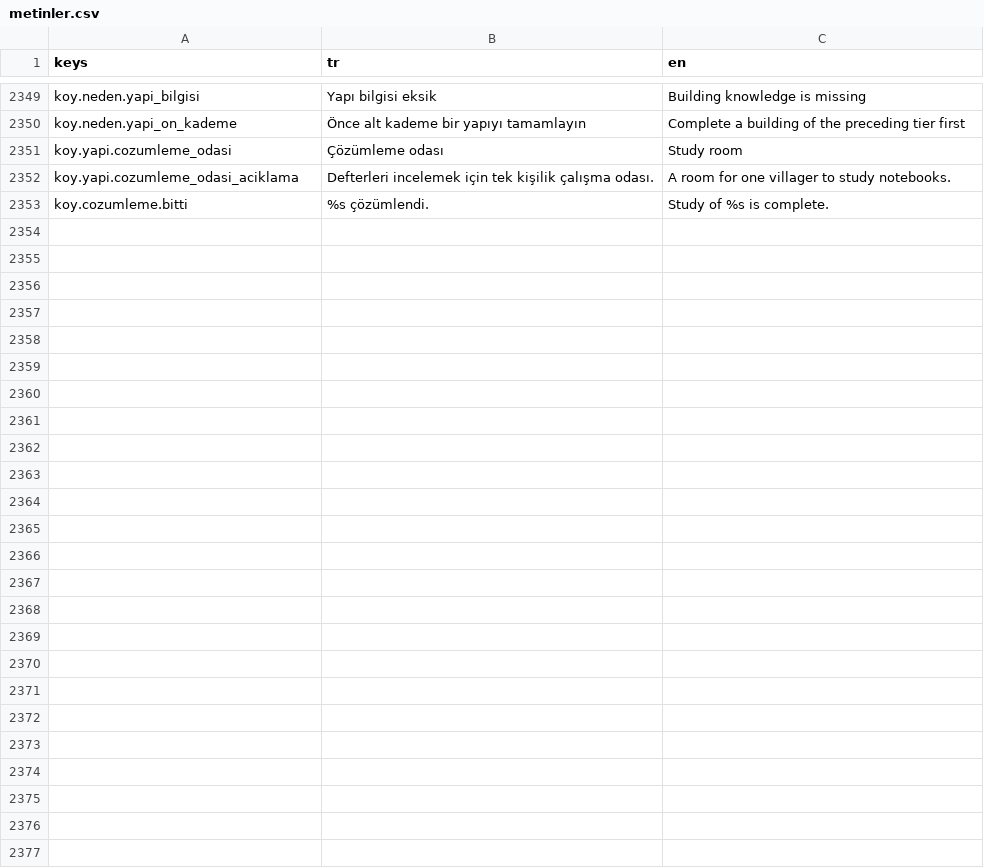
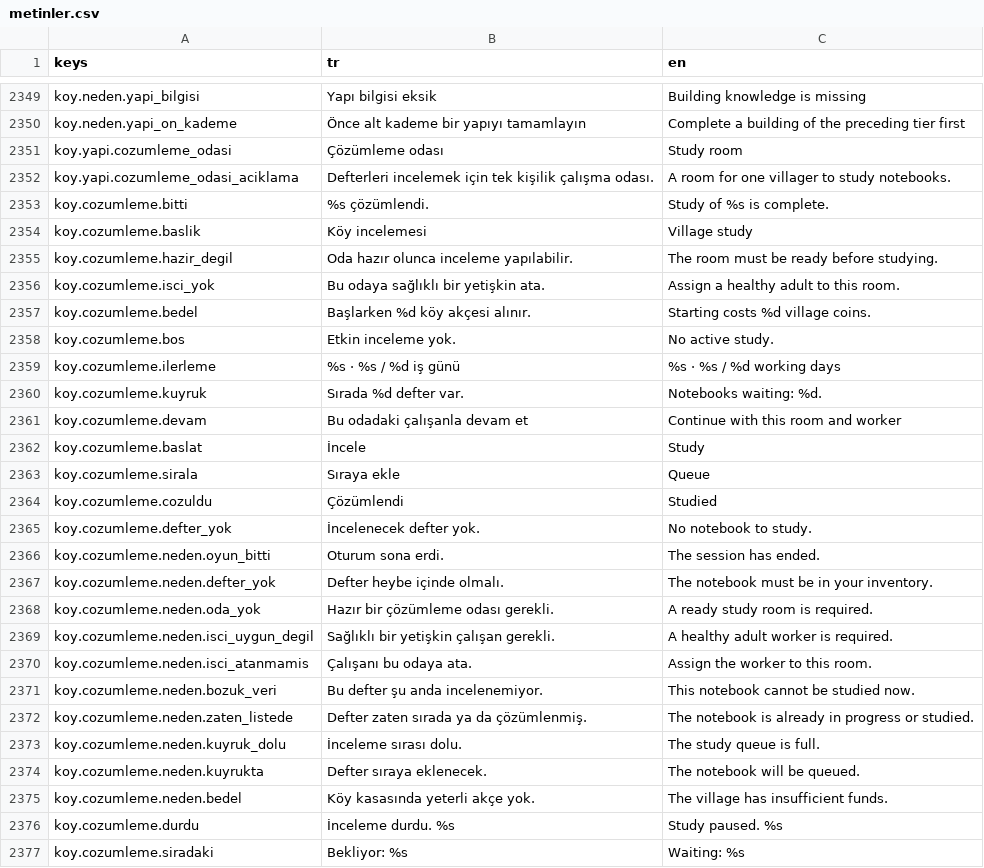
Before and after one commit to berk103458/GameDevoloper, a CSV file: data/metin/metinler.csv, drawn as a sheet; only a part is shown, gaps mark what is left out.

Commit message:
Çözümleme odasını mevcut yapı kartından yönet (Kalfa)

```diff
--- a/data/metin/metinler.csv
+++ b/data/metin/metinler.csv
@@ -2373 +2373,25 @@ koy.yapi.cozumleme_odasi_aciklama,Defterleri incelemek için tek kişilik çalı
 koy.cozumleme.bitti,%s çözümlendi.,Study of %s is complete.
+koy.cozumleme.baslik,Köy incelemesi,Village study
+koy.cozumleme.hazir_degil,Oda hazır olunca inceleme yapılabilir.,The room must be ready before studying.
+koy.cozumleme.isci_yok,Bu odaya sağlıklı bir yetişkin ata.,Assign a healthy adult to this room.
+koy.cozumleme.bedel,Başlarken %d köy akçesi alınır.,Starting costs %d village coins.
+koy.cozumleme.bos,Etkin inceleme yok.,No active study.
+koy.cozumleme.ilerleme,%s · %s / %d iş günü,%s · %s / %d working days
+koy.cozumleme.kuyruk,Sırada %d defter var.,Notebooks waiting: %d.
+koy.cozumleme.devam,Bu odadaki çalışanla devam et,Continue with this room and worker
+koy.cozumleme.baslat,İncele,Study
+koy.cozumleme.sirala,Sıraya ekle,Queue
+koy.cozumleme.cozuldu,Çözümlendi,Studied
+koy.cozumleme.defter_yok,İncelenecek defter yok.,No notebook to study.
+koy.cozumleme.neden.oyun_bitti,Oturum sona erdi.,The session has ended.
+koy.cozumleme.neden.defter_yok,Defter heybe içinde olmalı.,The notebook must be in your inventory.
+koy.cozumleme.neden.oda_yok,Hazır bir çözümleme odası gerekli.,A ready study room is required.
+koy.cozumleme.neden.isci_uygun_degil,Sağlıklı bir yetişkin çalışan gerekli.,A healthy adult worker is required.
+koy.cozumleme.neden.isci_atanmamis,Çalışanı bu odaya ata.,Assign the worker to this room.
+koy.cozumleme.neden.bozuk_veri,Bu defter şu anda incelenemiyor.,This notebook cannot be studied now.
+koy.cozumleme.neden.zaten_listede,Defter zaten sırada ya da çözümlenmiş.,The notebook is already in progress or studied.
+koy.cozumleme.neden.kuyruk_dolu,İnceleme sırası dolu.,The study queue is full.
+koy.cozumleme.neden.kuyrukta,Defter sıraya eklenecek.,The notebook will be queued.
+koy.cozumleme.neden.bedel,Köy kasasında yeterli akçe yok.,The village has insufficient funds.
+koy.cozumleme.durdu,İnceleme durdu. %s,Study paused. %s
+koy.cozumleme.siradaki,Bekliyor: %s,Waiting: %s
```
Also changed, not shown: 21 other files.
